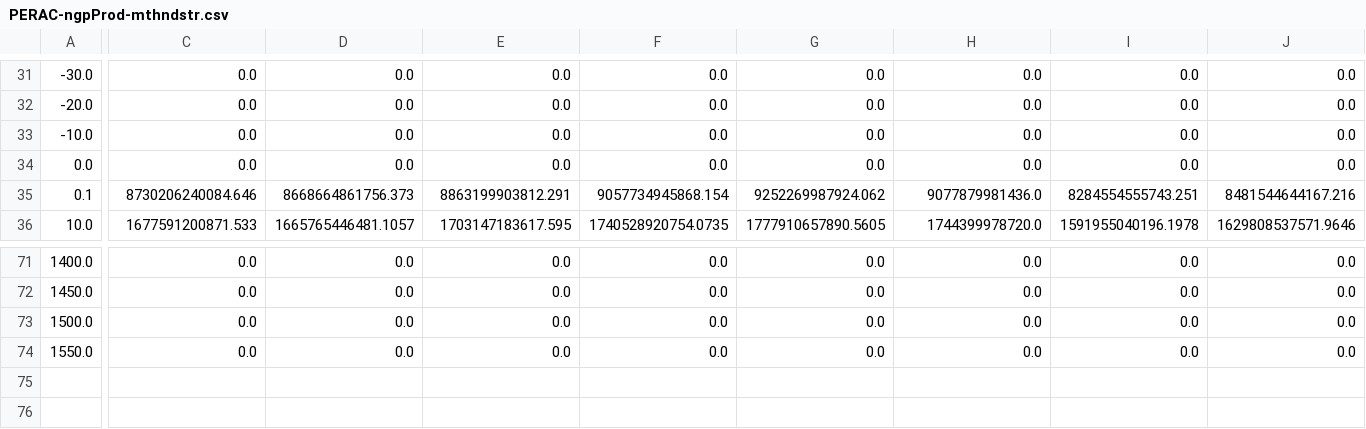
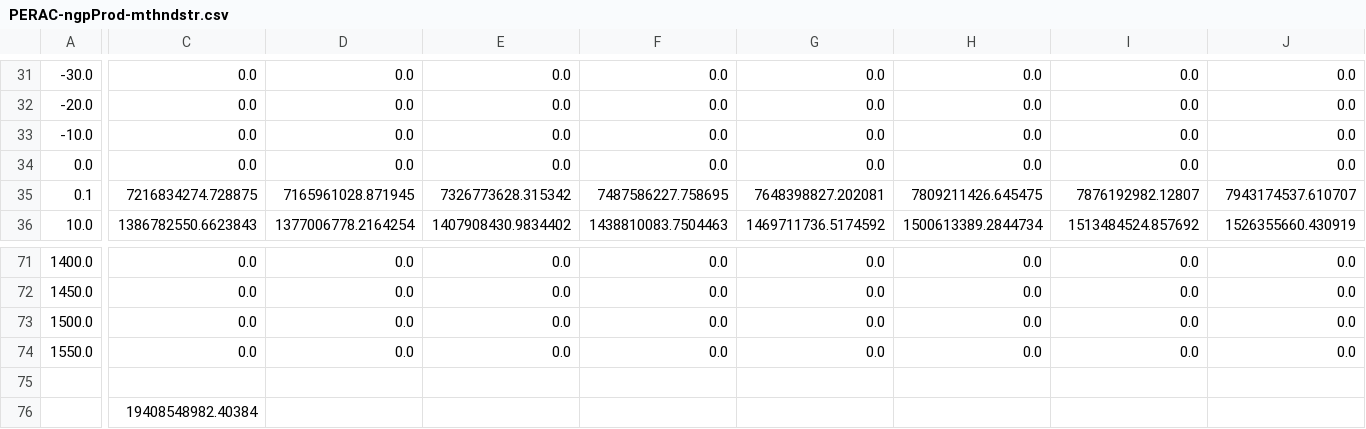
Before and after one commit to EnergyInnovation/eps-illinois, a CSV file: InputData/indst/PERAC/PERAC-ngpProd-mthndstr.csv, drawn as a sheet; only a part is shown, gaps mark what is left out; rows hold the shown columns only; the diff covers the shown part only; the diff names each change by its address in the sheet, - before the commit and + after, or states it on an @@ line.

Commit message:
BPE/PERAC updates

```diff
--- a/InputData/indst/PERAC/PERAC-ngpProd-mthndstr.csv
+++ b/InputData/indst/PERAC/PERAC-ngpProd-mthndstr.csv
-C35: 8730206240084.646
+C35: 7216834274.728875
-D35: 8668664861756.373
+D35: 7165961028.871945
-E35: 8863199903812.291
+E35: 7326773628.315342
-F35: 9057734945868.154
+F35: 7487586227.758695
-G35: 9252269987924.062
+G35: 7648398827.202081
-H35: 9077879981436.0
+H35: 7809211426.645475
-I35: 8284554555743.251
+I35: 7876192982.12807
-J35: 8481544644167.216
+J35: 7943174537.610707
-C36: 1677591200871.533
+C36: 1386782550.6623843
-D36: 1665765446481.1057
+D36: 1377006778.2164254
-E36: 1703147183617.595
+E36: 1407908430.9834402
-F36: 1740528920754.0735
+F36: 1438810083.7504463
-G36: 1777910657890.5605
+G36: 1469711736.5174592
-H36: 1744399978720.0
+H36: 1500613389.2844734
-I36: 1591955040196.1978
+I36: 1513484524.857692
-J36: 1629808537571.9646
+J36: 1526355660.430919
+row 75: (empty)
+row 76:  | 19408548982.40384
```
Also changed, not shown: 92 edited cells elsewhere in this file, InputData/indst/BPE/BPE-CH4.csv, InputData/indst/BPE/BPE-CO.csv, 24 other files.
